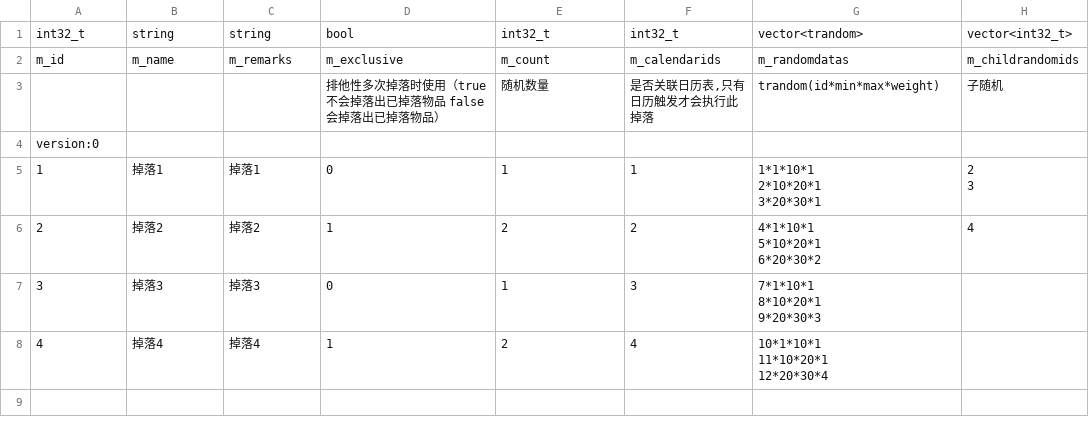
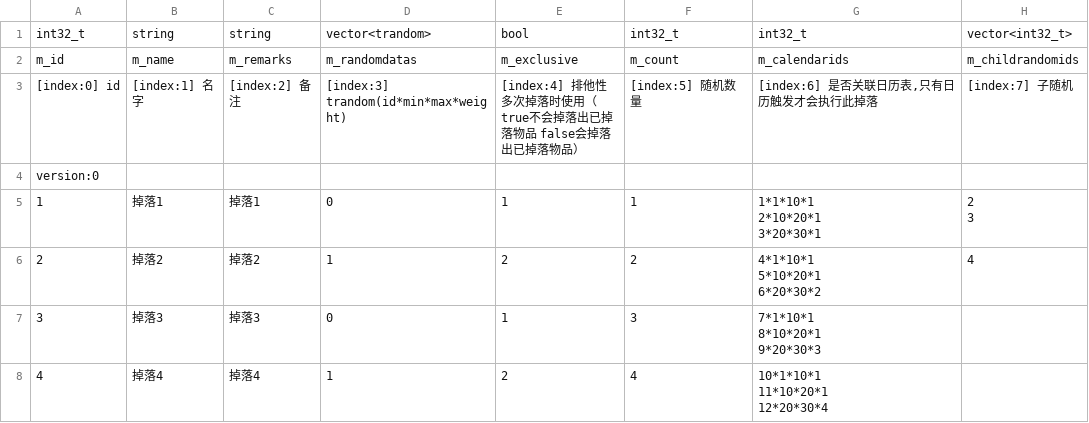
Before and after one commit to NingLeixueR/ngl, a CSV file: bin/csv/tab_random.csv, drawn as a sheet.

```diff
--- a/bin/csv/tab_random.csv
+++ b/bin/csv/tab_random.csv
@@ -1,4 +1,4 @@
-int32_t,string,string,bool,int32_t,int32_t,vector<trandom>,vector<int32_t>
-m_id,m_name,m_remarks,m_exclusive,m_count,m_calendarids,m_randomdatas,m_childrandomids
-,,, 排他性多次掉落时使用（true不会掉落出已掉落物品 false会掉落出已掉落物品）, 随机数量," 是否关联日历表,只有日历触发才会执行此掉落",trandom(id*min*max*weight), 子随机
+int32_t,string,string,vector<trandom>,bool,int32_t,int32_t,vector<int32_t>,
+m_id,m_name,m_remarks,m_randomdatas,m_exclusive,m_count,m_calendarids,m_childrandomids,
+" [index:0] id "," [index:1] 名字 "," [index:2] 备注"," [index:3] trandom(id*min*max*weight)"," [index:4] 排他性多次掉落时使用（true不会掉落出已掉落物品 false会掉落出已掉落物品）"," [index:5] 随机数量"," [index:6] 是否关联日历表,只有日历触发才会执行此掉落"," [index:7] 子随机",
 version:0,,,,,,,
```
Also changed, not shown: bin/csv/tab_item.csv, bin/csv/tab_map.csv, 19 other files.
